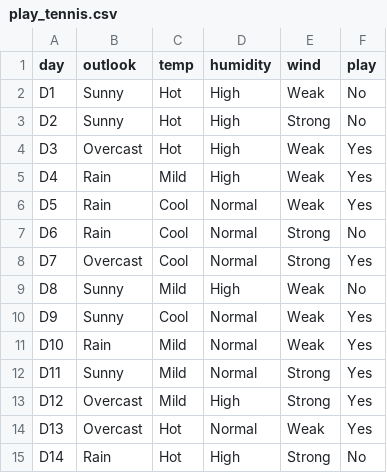
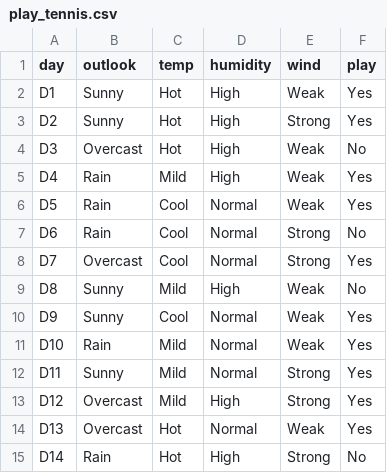
Before and after one commit to Ifkarsyah/if3270-tubes-1b, a CSV file: play_tennis.csv, drawn as a sheet.

```diff
--- a/play_tennis.csv
+++ b/play_tennis.csv
@@ -1,5 +1,5 @@
 day,outlook,temp,humidity,wind,play
-D1,Sunny,Hot,High,Weak,No
-D2,Sunny,Hot,High,Strong,No
-D3,Overcast,Hot,High,Weak,Yes
+D1,Sunny,Hot,High,Weak,Yes
+D2,Sunny,Hot,High,Strong,Yes
+D3,Overcast,Hot,High,Weak,No
 D4,Rain,Mild,High,Weak,Yes
```
Also changed, not shown: 1 other file.
